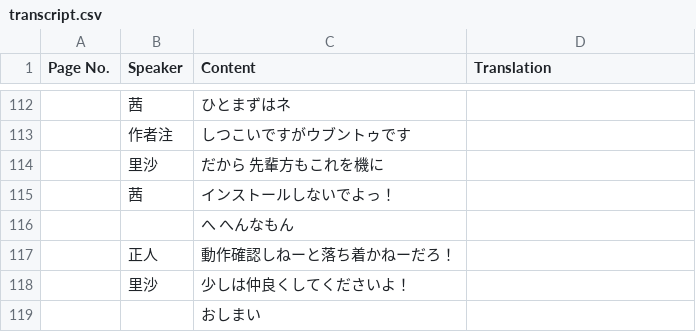
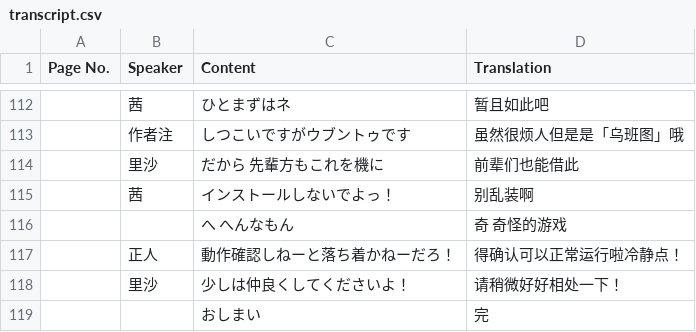
Before and after one commit to notch1p/ubunchu-chinese, a CSV file: chapters/ch01/transcript.csv, drawn as a sheet; only a part is shown, gaps mark what is left out; the diff covers the shown part only.

Commit message:
ch01 translation complete

```diff
--- a/chapters/ch01/transcript.csv
+++ b/chapters/ch01/transcript.csv
@@ -112,8 +112,8 @@
-,茜,ひとまずはネ,
-,作者注,しつこいですがウブントゥです,
-,里沙,だから 先輩方もこれを機に,
-,茜,インストールしないでよっ！,
-,,へ へんなもん,
-,正人,動作確認しねーと落ち着かねーだろ！,
-,里沙,少しは仲良くしてくださいよ！,
-,,おしまい,
+,茜,ひとまずはネ,暂且如此吧
+,作者注,しつこいですがウブントゥです,虽然很烦人但是是「乌班图」哦
+,里沙,だから 先輩方もこれを機に,前辈们也能借此
+,茜,インストールしないでよっ！,别乱装啊
+,,へ へんなもん,奇 奇怪的游戏
+,正人,動作確認しねーと落ち着かねーだろ！,得确认可以正常运行啦冷静点！
+,里沙,少しは仲良くしてくださいよ！,请稍微好好相处一下！
+,,おしまい,完
```
Also changed, not shown: 54 edited cells elsewhere in this file.
